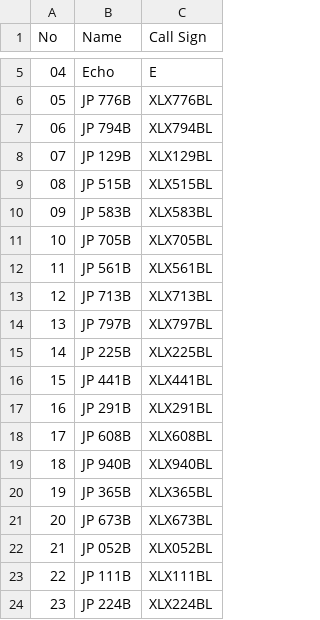
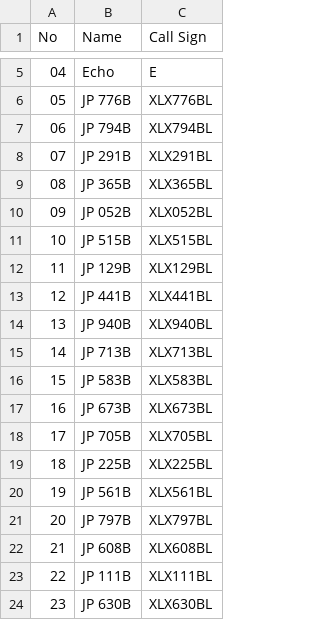
Before and after one commit to Gruppio/DStar-Reflectors, a CSV file: UR_CALLS/Japan.csv, drawn as a sheet; only a part is shown, gaps mark what is left out; the diff covers the shown part only.

```diff
--- a/UR_CALLS/Japan.csv
+++ b/UR_CALLS/Japan.csv
@@ -7,18 +7,18 @@ No,Name,Call Sign
 06,JP 794B,XLX794BL
-07,JP 129B,XLX129BL
-08,JP 515B,XLX515BL
-09,JP 583B,XLX583BL
-10,JP 705B,XLX705BL
-11,JP 561B,XLX561BL
-12,JP 713B,XLX713BL
-13,JP 797B,XLX797BL
-14,JP 225B,XLX225BL
-15,JP 441B,XLX441BL
-16,JP 291B,XLX291BL
-17,JP 608B,XLX608BL
-18,JP 940B,XLX940BL
-19,JP 365B,XLX365BL
-20,JP 673B,XLX673BL
-21,JP 052B,XLX052BL
+07,JP 291B,XLX291BL
+08,JP 365B,XLX365BL
+09,JP 052B,XLX052BL
+10,JP 515B,XLX515BL
+11,JP 129B,XLX129BL
+12,JP 441B,XLX441BL
+13,JP 940B,XLX940BL
+14,JP 713B,XLX713BL
+15,JP 583B,XLX583BL
+16,JP 673B,XLX673BL
+17,JP 705B,XLX705BL
+18,JP 225B,XLX225BL
+19,JP 561B,XLX561BL
+20,JP 797B,XLX797BL
+21,JP 608B,XLX608BL
 22,JP 111B,XLX111BL
-23,JP 224B,XLX224BL
+23,JP 630B,XLX630BL
```
Also changed, not shown: 44 edited cells elsewhere in this file, UR_CALLS/Canada.csv, UR_CALLS/France.csv, 8 other files.
